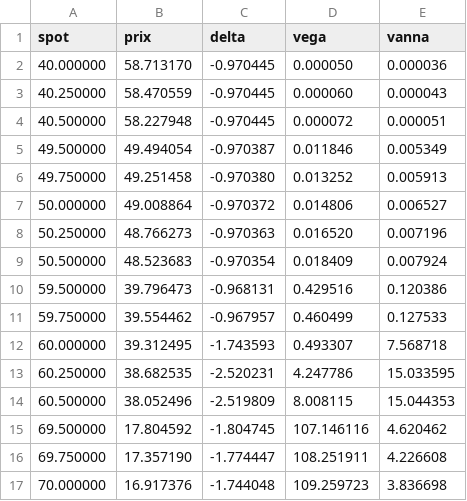
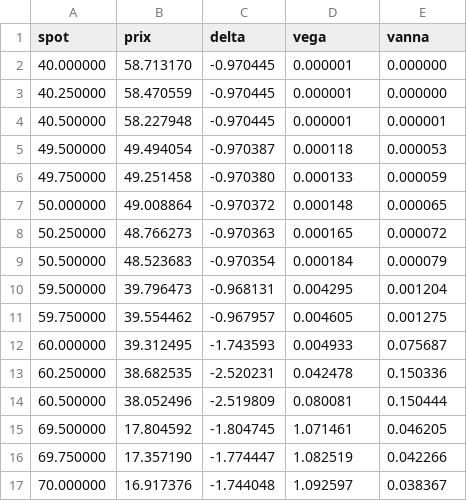
Before and after one commit to MarionSrl/autocall-pricing-project, a CSV file: figures/figureA_pdi_formule_fermee_resume.csv, drawn as a sheet; only a part is shown; the diff covers the shown part only.

```diff
--- a/figures/figureA_pdi_formule_fermee_resume.csv
+++ b/figures/figureA_pdi_formule_fermee_resume.csv
@@ -1,17 +1,17 @@
 spot,prix,delta,vega,vanna
-40.000000,58.713170,-0.970445,0.000050,0.000036
-40.250000,58.470559,-0.970445,0.000060,0.000043
-40.500000,58.227948,-0.970445,0.000072,0.000051
-49.500000,49.494054,-0.970387,0.011846,0.005349
-49.750000,49.251458,-0.970380,0.013252,0.005913
-50.000000,49.008864,-0.970372,0.014806,0.006527
-50.250000,48.766273,-0.970363,0.016520,0.007196
-50.500000,48.523683,-0.970354,0.018409,0.007924
-59.500000,39.796473,-0.968131,0.429516,0.120386
-59.750000,39.554462,-0.967957,0.460499,0.127533
-60.000000,39.312495,-1.743593,0.493307,7.568718
-60.250000,38.682535,-2.520231,4.247786,15.033595
-60.500000,38.052496,-2.519809,8.008115,15.044353
-69.500000,17.804592,-1.804745,107.146116,4.620462
-69.750000,17.357190,-1.774447,108.251911,4.226608
-70.000000,16.917376,-1.744048,109.259723,3.836698
+40.000000,58.713170,-0.970445,0.000001,0.000000
+40.250000,58.470559,-0.970445,0.000001,0.000000
+40.500000,58.227948,-0.970445,0.000001,0.000001
+49.500000,49.494054,-0.970387,0.000118,0.000053
+49.750000,49.251458,-0.970380,0.000133,0.000059
+50.000000,49.008864,-0.970372,0.000148,0.000065
+50.250000,48.766273,-0.970363,0.000165,0.000072
+50.500000,48.523683,-0.970354,0.000184,0.000079
+59.500000,39.796473,-0.968131,0.004295,0.001204
+59.750000,39.554462,-0.967957,0.004605,0.001275
+60.000000,39.312495,-1.743593,0.004933,0.075687
+60.250000,38.682535,-2.520231,0.042478,0.150336
+60.500000,38.052496,-2.519809,0.080081,0.150444
+69.500000,17.804592,-1.804745,1.071461,0.046205
+69.750000,17.357190,-1.774447,1.082519,0.042266
+70.000000,16.917376,-1.744048,1.092597,0.038367
```
Also changed, not shown: 60 edited cells elsewhere in this file, figures/figureA_autocall_vega.csv, figures/figureA_pdi_formule_fermee.csv, 14 other files.
